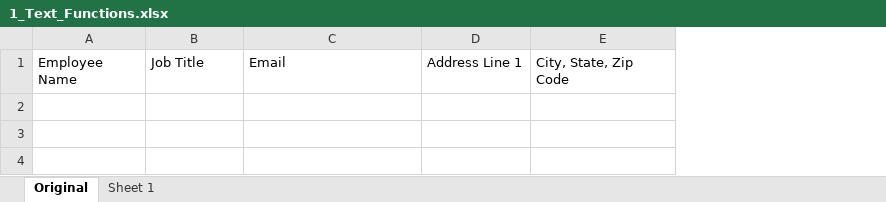
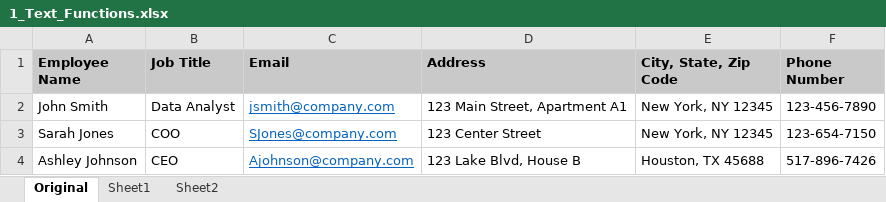
Before and after one commit to lukebarousse/Excel_Data_Analytics_Course, an Excel workbook: 2_Formulas_and_Functions/7_Text_Functions/1_Text_Functions.xlsx, sheet Original, drawn as a sheet; values as stored, in another font and other column widths than the file's, no borders; removed rows and columns are numbered as before the commit, all else as after; the diff names each change by its address in the sheet, - before the commit and + after, or states it on an @@ line.

Commit message:
Added part of 2nd example

```diff
--- a/2_Formulas_and_Functions/7_Text_Functions/1_Text_Functions.xlsx (sheet Original)
+++ b/2_Formulas_and_Functions/7_Text_Functions/1_Text_Functions.xlsx (sheet Original)
-sheet tab: Sheet 1
+sheet tab: Sheet1
+sheet tab: Sheet2
-column D (Address Line 1), empty
+column D (Address), empty
+column F (Phone Number), empty
@@ A1:C1 fill: none → #C9C9C9, bold: off → on @@
@@ E1 fill: none → #C9C9C9, bold: off → on @@
+row 2: John Smith | Data Analyst | jsmith@company.com | 123 Main Street, Apartment A1 | New York, NY 12345 | 123-456-7890
+row 3: Sarah Jones | COO | SJones@company.com | 123 Center Street | New York, NY 12345 | 123-654-7150
+row 4: Ashley Johnson | CEO | Ajohnson@company.com | 123 Lake Blvd, House B | Houston, TX 45688 | 517-896-7426
```
